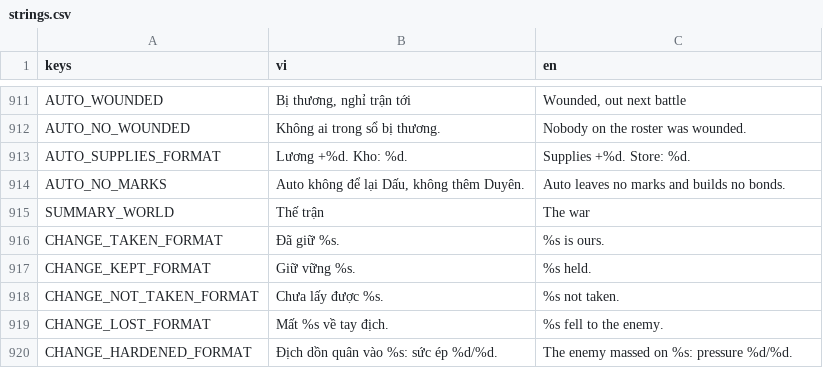
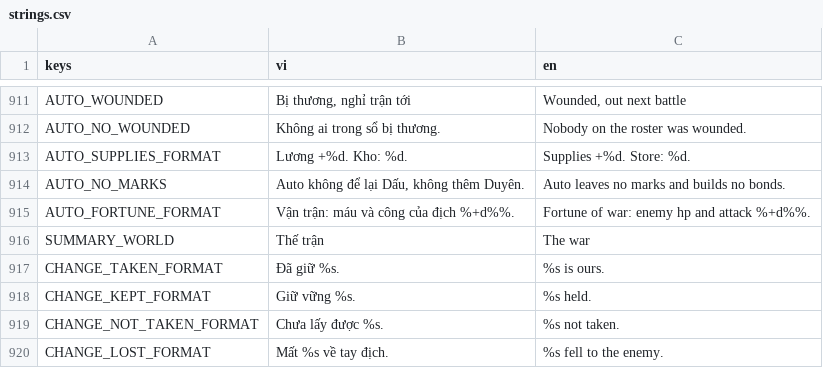
Before and after one commit to nhatphucpham/fal-gaming, a CSV file: Locale/strings.csv, drawn as a sheet; only a part is shown, gaps mark what is left out; the shorter side is filled out with more unchanged rows.

```diff
--- a/Locale/strings.csv
+++ b/Locale/strings.csv
@@ -914,2 +914,3 @@ AUTO_SUPPLIES_FORMAT,Lương +%d. Kho: %d.,Supplies +%d. Store: %d.
 AUTO_NO_MARKS,"Auto không để lại Dấu, không thêm Duyên.",Auto leaves no marks and builds no bonds.
+AUTO_FORTUNE_FORMAT,"Vận trận: máu và công của địch %+d%%.","Fortune of war: enemy hp and attack %+d%%."
 SUMMARY_WORLD,Thế trận,The war
```
Also changed, not shown: 10 other files.
